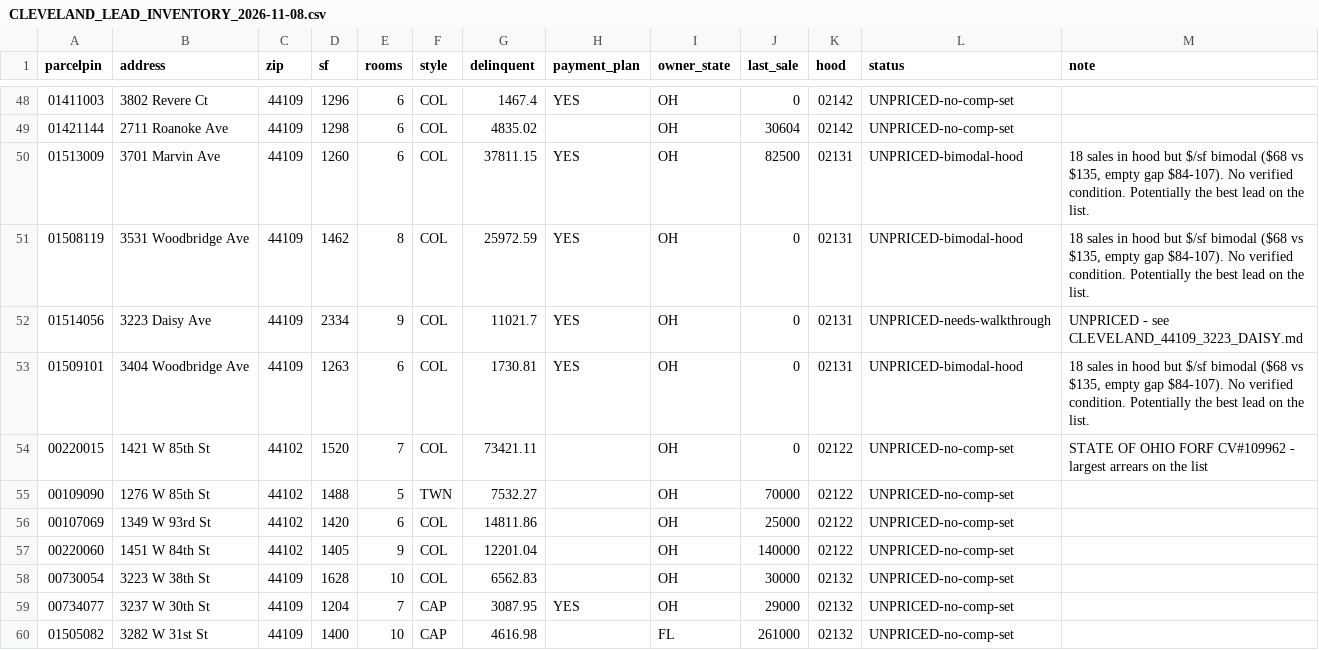
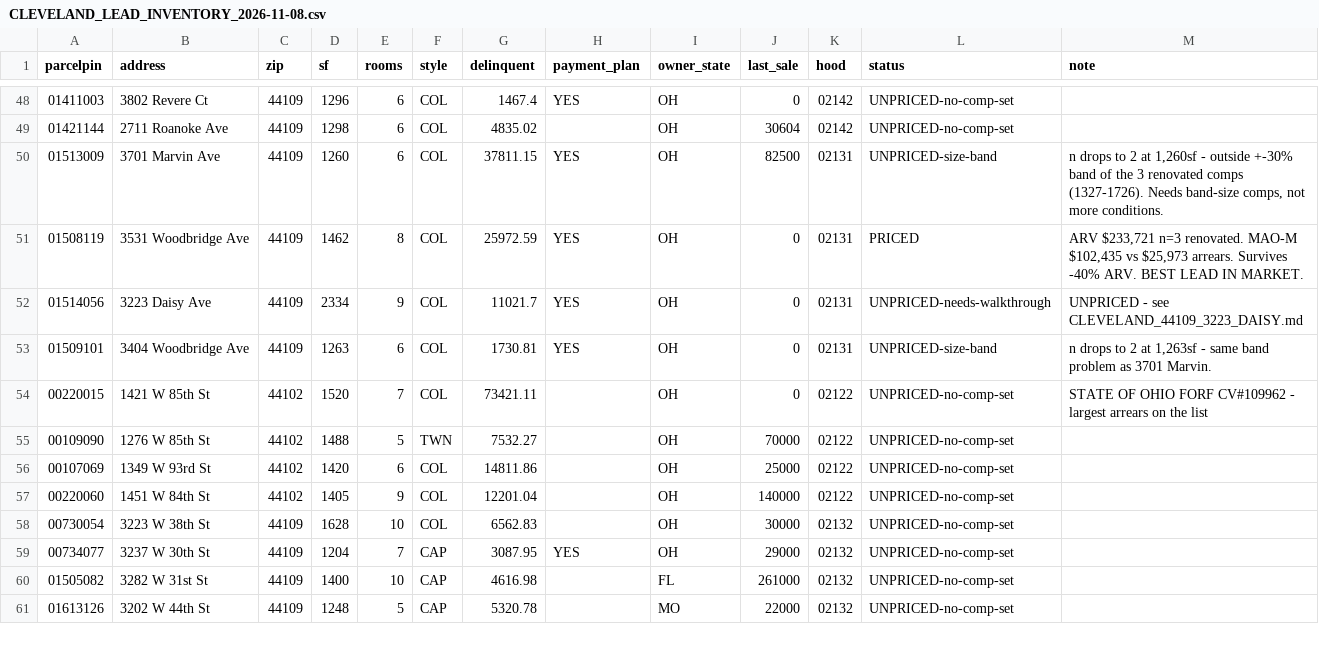
Before and after one commit to chidubemchinedu8-code/wholesale-realestate, a CSV file: state/comps/CLEVELAND_LEAD_INVENTORY_2026-11-08.csv, drawn as a sheet; only a part is shown, gaps mark what is left out; the shorter side is filled out with more unchanged rows.

Commit message:
3531 Woodbridge Ave PRICED: ARV $233,721, MAO $102,435 vs $25,973 arrears. Redfin autocomplete home-ID unlock; D-52 rule corrected
Co-authored-by: arena-agent <297053741+arena-agent@users.noreply.github.com>

```diff
--- a/state/comps/CLEVELAND_LEAD_INVENTORY_2026-11-08.csv
+++ b/state/comps/CLEVELAND_LEAD_INVENTORY_2026-11-08.csv
@@ -49,6 +49,6 @@ parcelpin,address,zip,sf,rooms,style,delinquent,payment_plan,owner_state,last_sa
 01421144,2711 Roanoke Ave,44109,1298,6,COL,4835.02,,OH,30604,02142,UNPRICED-no-comp-set,
-01513009,3701 Marvin Ave,44109,1260,6,COL,37811.15,YES,OH,82500,02131,UNPRICED-bimodal-hood,"18 sales in hood but $/sf bimodal ($68 vs $135, empty gap $84-107). No verified condition. Potentially the best lead on the list."
-01508119,3531 Woodbridge Ave,44109,1462,8,COL,25972.59,YES,OH,0,02131,UNPRICED-bimodal-hood,"18 sales in hood but $/sf bimodal ($68 vs $135, empty gap $84-107). No verified condition. Potentially the best lead on the list."
+01513009,3701 Marvin Ave,44109,1260,6,COL,37811.15,YES,OH,82500,02131,UNPRICED-size-band,"n drops to 2 at 1,260sf - outside +-30% band of the 3 renovated comps (1327-1726). Needs band-size comps, not more conditions."
+01508119,3531 Woodbridge Ave,44109,1462,8,COL,25972.59,YES,OH,0,02131,PRICED,"ARV $233,721 n=3 renovated. MAO-M $102,435 vs $25,973 arrears. Survives -40% ARV. BEST LEAD IN MARKET."
 01514056,3223 Daisy Ave,44109,2334,9,COL,11021.7,YES,OH,0,02131,UNPRICED-needs-walkthrough,UNPRICED - see CLEVELAND_44109_3223_DAISY.md
-01509101,3404 Woodbridge Ave,44109,1263,6,COL,1730.81,YES,OH,0,02131,UNPRICED-bimodal-hood,"18 sales in hood but $/sf bimodal ($68 vs $135, empty gap $84-107). No verified condition. Potentially the best lead on the list."
+01509101,3404 Woodbridge Ave,44109,1263,6,COL,1730.81,YES,OH,0,02131,UNPRICED-size-band,"n drops to 2 at 1,263sf - same band problem as 3701 Marvin."
 00220015,1421 W 85th St,44102,1520,7,COL,73421.11,,OH,0,02122,UNPRICED-no-comp-set,STATE OF OHIO FORF CV#109962 - largest arrears on the list
```
Also changed, not shown: 5 other files.
